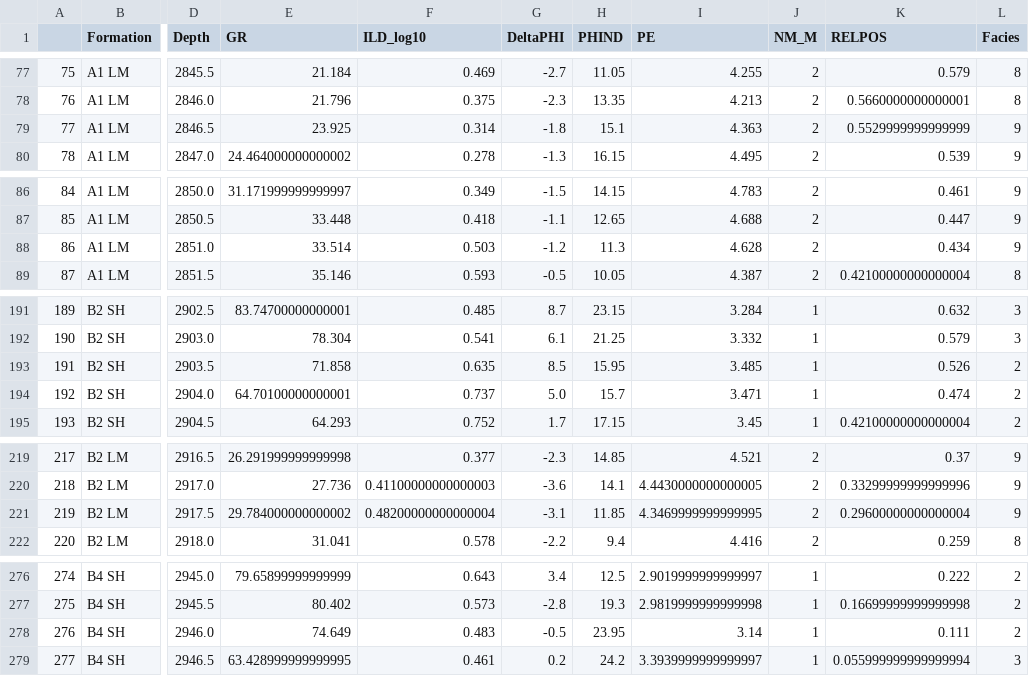
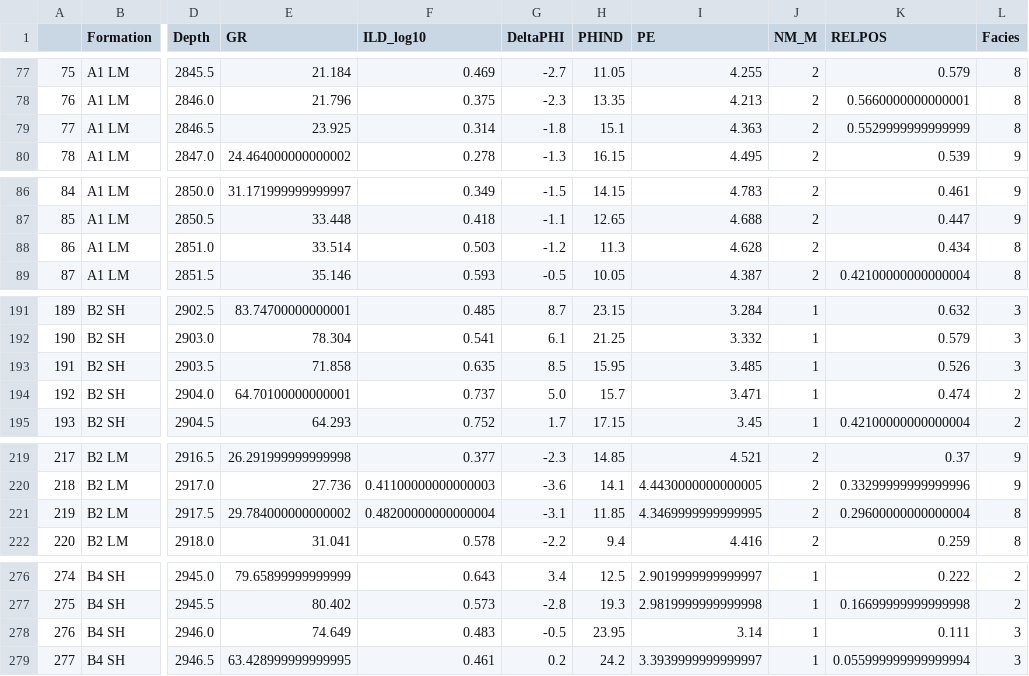
Before and after one commit to lperozzi/2016-ml-contest_liamlearn, a CSV file: CannedGeo_/well_data_with_facies.csv, drawn as a sheet; only a part is shown, gaps mark what is left out; the diff covers the shown part only; the diff names each change by its address in the sheet, - before the commit and + after, or states it on an @@ line.

```diff
--- a/CannedGeo_/well_data_with_facies.csv
+++ b/CannedGeo_/well_data_with_facies.csv
-L79 (Facies): 9
+L79 (Facies): 8
-L88 (Facies): 9
+L88 (Facies): 8
-L193 (Facies): 2
+L193 (Facies): 3
-L221 (Facies): 9
+L221 (Facies): 8
-L278 (Facies): 2
+L278 (Facies): 3
```
Also changed, not shown: 23 edited cells elsewhere in this file, 8 other files.
